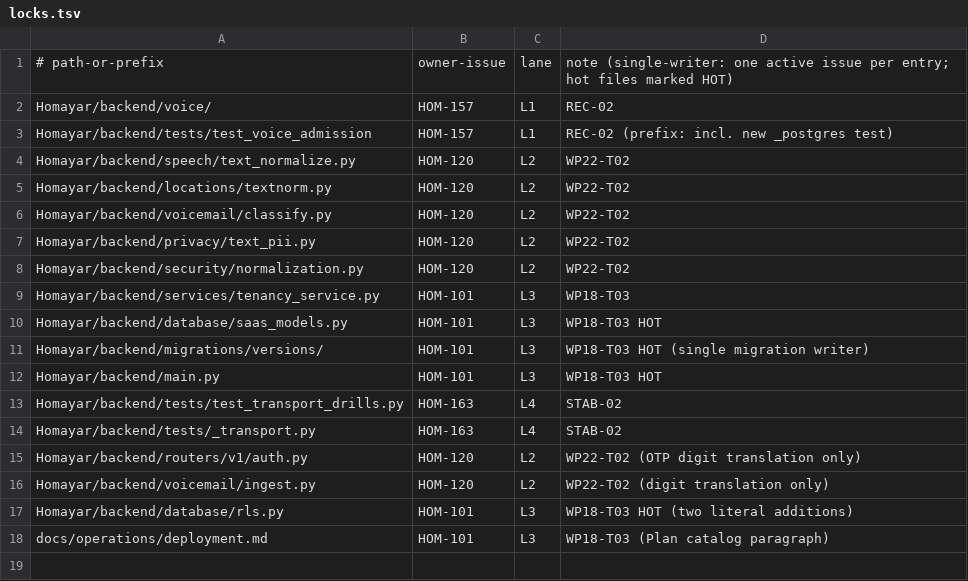
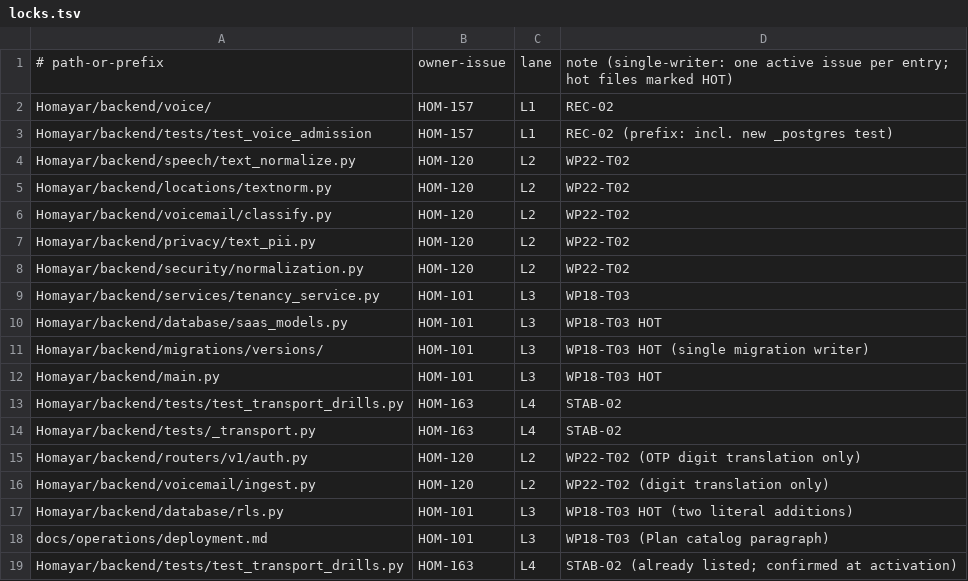
Before and after one commit to Kohandezh/Homayar.com, a TSV file: docs/handoff/session-reset/backend-mode-100-linear/20260929-backend-mode-100/locks.tsv, drawn as a sheet; the diff names each change by its address in the sheet, - before the commit and + after, or states it on an @@ line.

Commit message:
docs(mission): pause handover, usage report and saved WIP patches for batch 1
Owner paused the mission (credit). Final handover and usage summary; the
unreviewed in-flight work of REC-02, WP18-T03, WP22-T02 and STAB-02 is saved as
patches with its SPECs and oracles under wip/ (not applied to product code);
lane harness files kept for resumption.

Co-Authored-By: Mohammad Kohandezh <kohandezh@hotmail.com>

```diff
--- a/docs/handoff/session-reset/backend-mode-100-linear/20260929-backend-mode-100/locks.tsv
+++ b/docs/handoff/session-reset/backend-mode-100-linear/20260929-backend-mode-100/locks.tsv
+row 19: Homayar/backend/tests/test_transport_drills.py | HOM-163 | L4 | STAB-02 (already listed; confirmed at activation)
```
Also changed, not shown: 37 other files.
